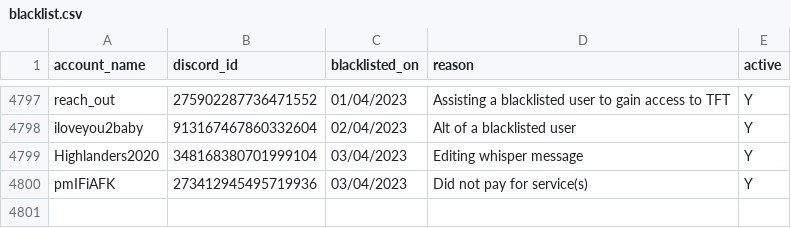
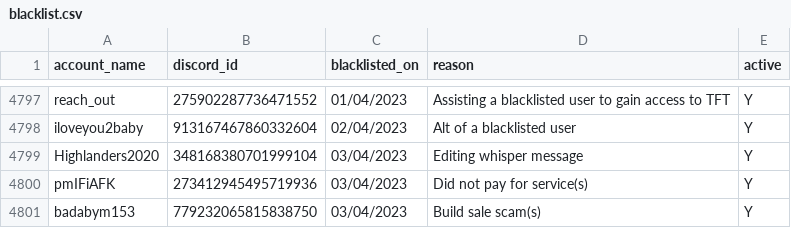
Before and after one commit to The-Forbidden-Trove/ForbiddenTroveBlacklist, a CSV file: blacklist.csv, drawn as a sheet; only a part is shown, gaps mark what is left out; the diff names each change by its address in the sheet, - before the commit and + after, or states it on an @@ line.

Commit message:
add blacklist

```diff
--- a/blacklist.csv
+++ b/blacklist.csv
+row 4801: badabym153 | 779232065815838750 | 03/04/2023 | Build sale scam(s) | Y
```
